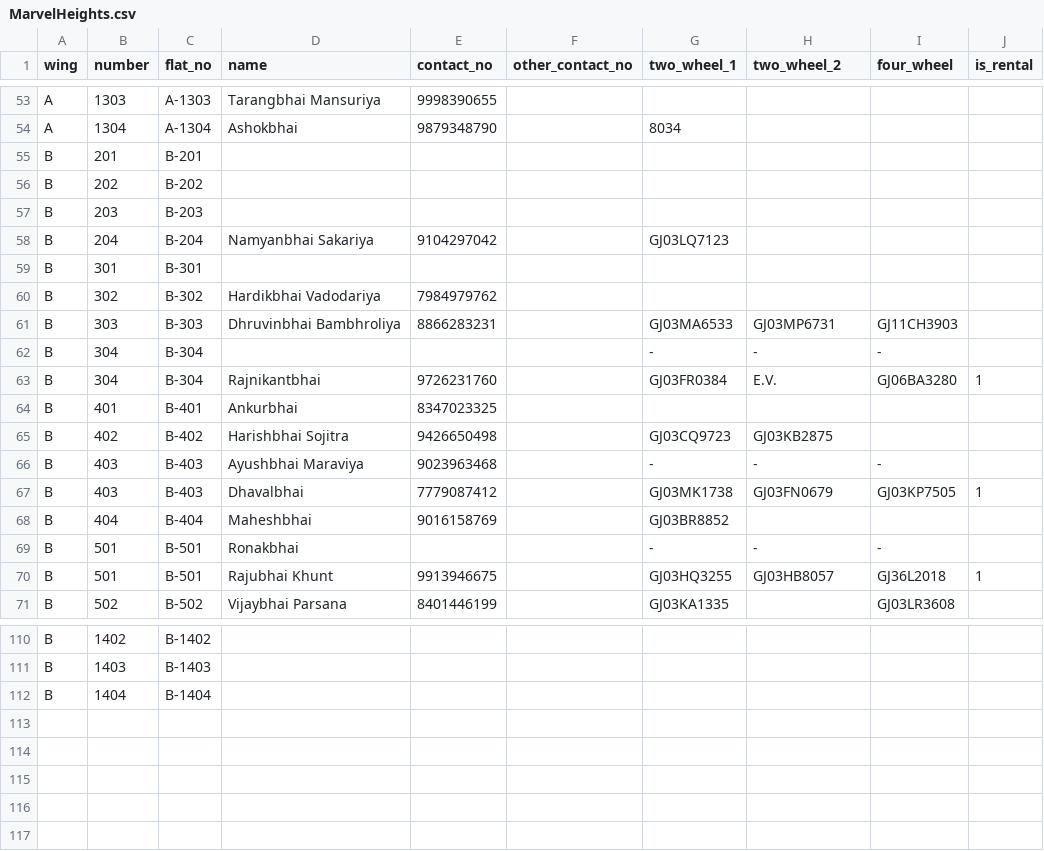
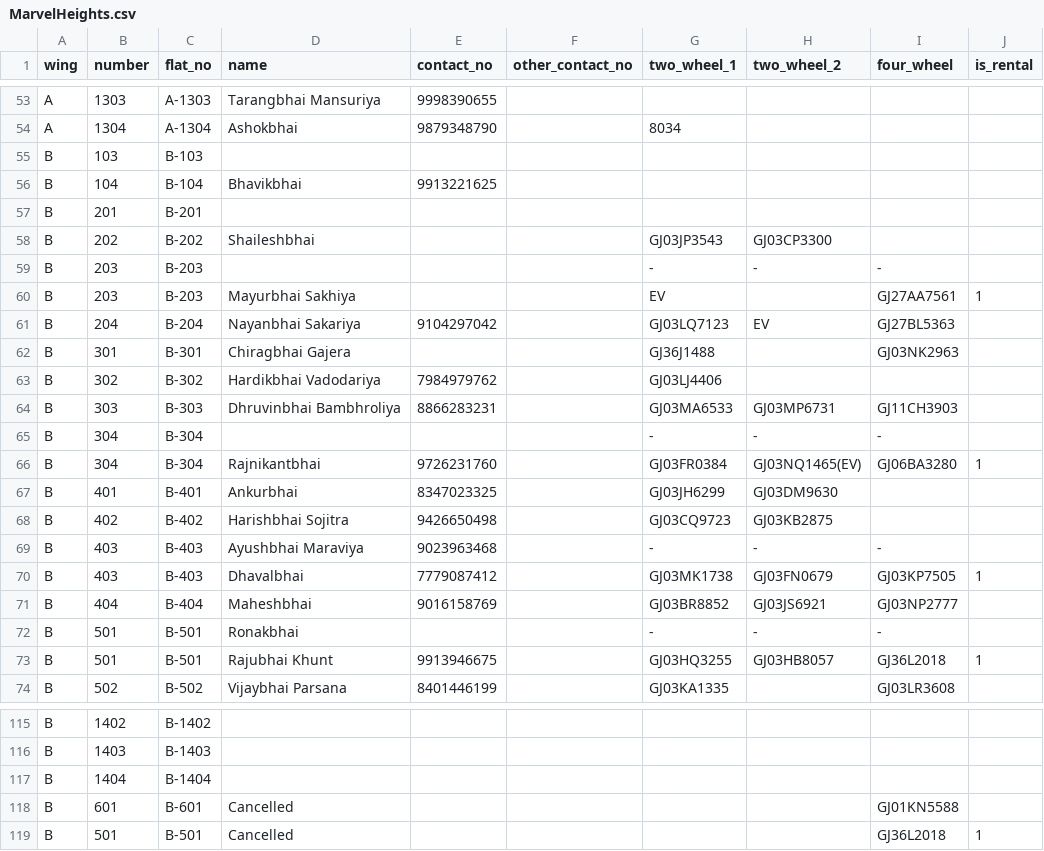
Before and after one commit to urvish2442/marvel-heights, a CSV file: public/assets/csv/MarvelHeights.csv, drawn as a sheet; only a part is shown, gaps mark what is left out; the diff covers the shown part only.

Commit message:
Add: vehicle details of Bwing

```diff
--- a/public/assets/csv/MarvelHeights.csv
+++ b/public/assets/csv/MarvelHeights.csv
@@ -54,12 +54,15 @@ A,1303,A-1303,Tarangbhai Mansuriya,9998390655,,,,,
 A,1304,A-1304,Ashokbhai,9879348790,,8034,,,
+B,103,B-103,,,,,,,
+B,104,B-104,Bhavikbhai,9913221625,,,,,
 B,201,B-201,,,,,,,
-B,202,B-202,,,,,,,
-B,203,B-203,,,,,,,
-B,204,B-204,Namyanbhai Sakariya,9104297042,,GJ03LQ7123,,,
-B,301,B-301,,,,,,,
-B,302,B-302,Hardikbhai Vadodariya,7984979762,,,,,
+B,202,B-202,Shaileshbhai,,,GJ03JP3543,GJ03CP3300,,
+B,203,B-203,,,,-,-,-,
+B,203,B-203,Mayurbhai Sakhiya,,,EV,,GJ27AA7561,1
+B,204,B-204,Nayanbhai Sakariya,9104297042,,GJ03LQ7123,EV,GJ27BL5363,
+B,301,B-301,Chiragbhai Gajera,,,GJ36J1488,,GJ03NK2963,
+B,302,B-302,Hardikbhai Vadodariya,7984979762,,GJ03LJ4406,,,
 B,303,B-303,Dhruvinbhai Bambhroliya,8866283231,,GJ03MA6533,GJ03MP6731,GJ11CH3903,
 B,304,B-304,,,,-,-,-,
-B,304,B-304,Rajnikantbhai,9726231760,,GJ03FR0384,E.V.,GJ06BA3280,1
-B,401,B-401,Ankurbhai,8347023325,,,,,
+B,304,B-304,Rajnikantbhai,9726231760,,GJ03FR0384,GJ03NQ1465(EV),GJ06BA3280,1
+B,401,B-401,Ankurbhai,8347023325,,GJ03JH6299,GJ03DM9630,,
 B,402,B-402,Harishbhai Sojitra,9426650498,,GJ03CQ9723,GJ03KB2875,,
@@ -67,3 +70,3 @@ B,403,B-403,Ayushbhai Maraviya,9023963468,,-,-,-,
 B,403,B-403,Dhavalbhai,7779087412,,GJ03MK1738,GJ03FN0679,GJ03KP7505,1
-B,404,B-404,Maheshbhai,9016158769,,GJ03BR8852,,,
+B,404,B-404,Maheshbhai,9016158769,,GJ03BR8852,GJ03JS6921,GJ03NP2777,
 B,501,B-501,Ronakbhai,,,-,-,-,
@@ -112 +117,3 @@ B,1403,B-1403,,,,,,,
 B,1404,B-1404,,,,,,,
+B,601,B-601,Cancelled,,,,,GJ01KN5588,
+B,501,B-501,Cancelled,,,,,GJ36L2018,1
```
Also changed, not shown: 2 added rows and 24 edited cells elsewhere in this file.
